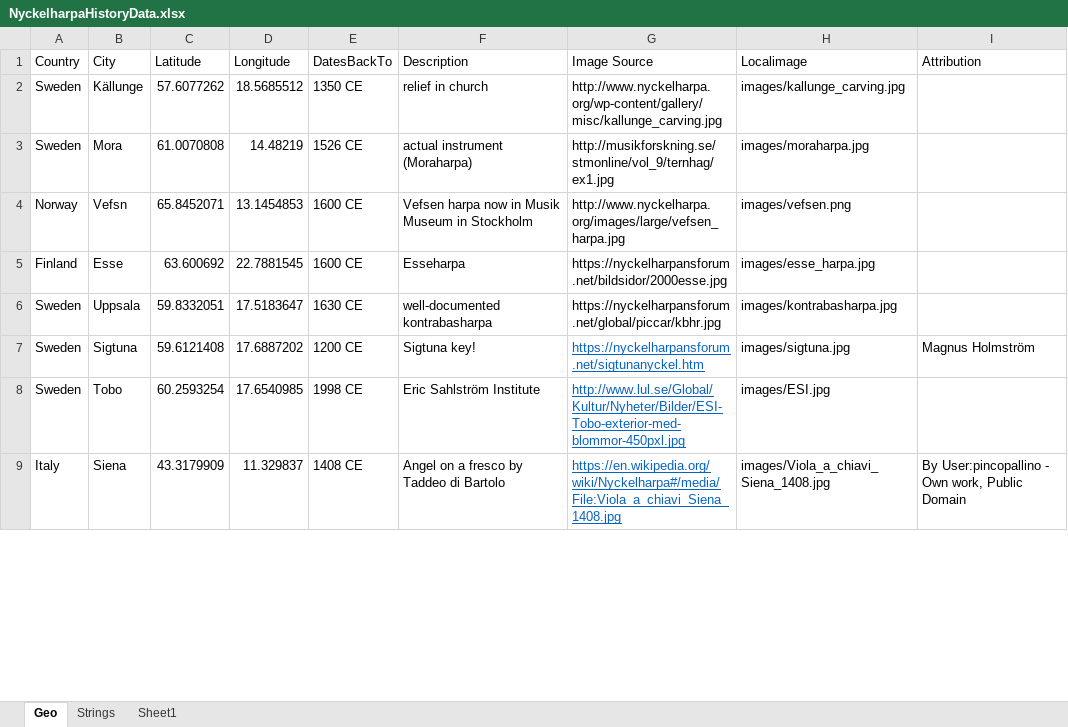
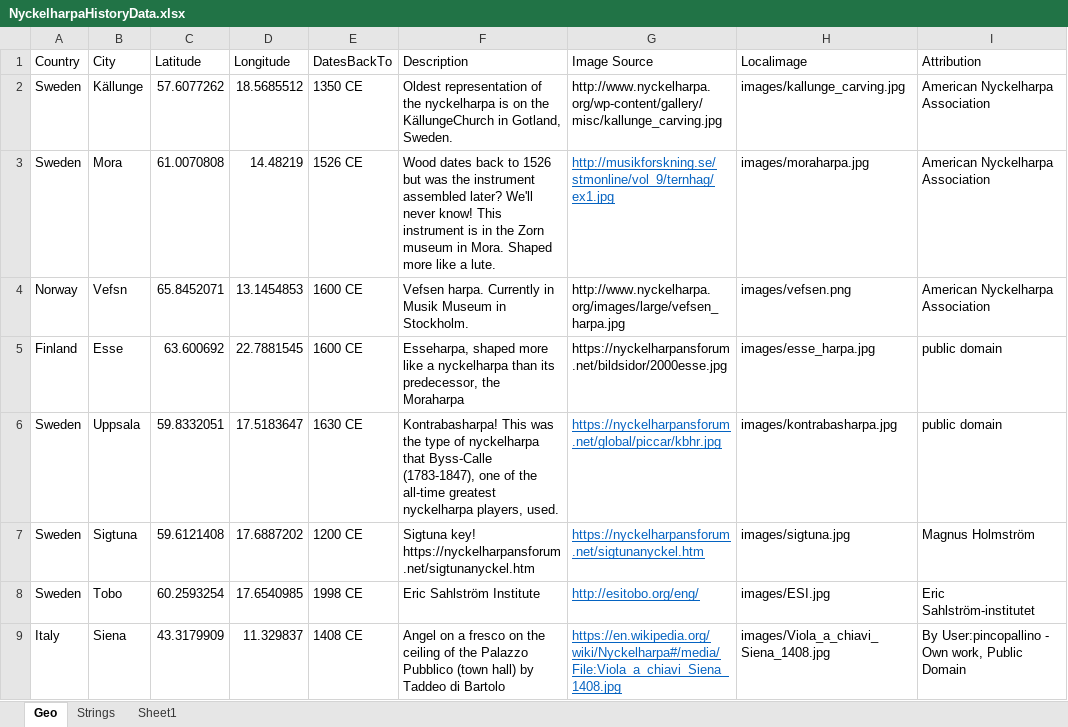
Before and after one commit to kiadso/Nyckelharpa, an Excel workbook: NyckelharpaHistoryData.xlsx, sheet Geo, drawn as a sheet; only a part is shown; values as stored, in another font and other column widths than the file's, no borders; conditional formats not drawn; the diff covers the shown part only; the diff names each change by its address in the sheet, - before the commit and + after, or states it on an @@ line.

Commit message:
added more images and rows to the data but I need to stop soon bc it's getting to be too much

```diff
--- a/NyckelharpaHistoryData.xlsx (sheet Geo)
+++ b/NyckelharpaHistoryData.xlsx (sheet Geo)
-F2 (Description): relief in church
+F2 (Description): Oldest representation of the nyckelharpa is on the KällungeChurch in Gotland, Sweden.
-I2:I4 (Attribution): (empty)
+I2:I4 (Attribution): American Nyckelharpa Association
-F3 (Description): actual instrument (Moraharpa)
+F3 (Description): Wood dates back to 1526 but was the instrument assembled later? We'll never know! This instrument is in the Zorn museum in Mora. Shaped more like a lute.
@@ G3 underline: off → on, text colour: black → #0563C1 @@
-F4 (Description): Vefsen harpa now in Musik Museum in Stockholm
+F4 (Description): Vefsen harpa. Currently in Musik Museum in Stockholm.
-F5 (Description): Esseharpa
+F5 (Description): Esseharpa, shaped more like a nyckelharpa than its predecessor, the Moraharpa
-I5:I6 (Attribution): (empty)
+I5:I6 (Attribution): public domain
-F6 (Description): well-documented kontrabasharpa
+F6 (Description): Kontrabasharpa! This was the type of nyckelharpa that Byss-Calle (1783-1847), one of the all-time greatest nyckelharpa players, used.
@@ G6 underline: off → on, text colour: black → #0563C1 @@
-F7 (Description): Sigtuna key!
+F7 (Description): Sigtuna key! https://nyckelharpansforum.net/sigtunanyckel.htm
-G8 (Image Source): http://www.lul.se/Global/Kultur/Nyheter/Bilder/ESI-Tobo-exterior-med-blommor-450pxl.jpg
+G8 (Image Source): http://esitobo.org/eng/
-I8 (Attribution): (empty)
+I8 (Attribution): Eric Sahlström-institutet
-F9 (Description): …a fresco by Taddeo…
+F9 (Description): …a fresco on the ceiling of the Palazzo Pubblico (town hall) by Taddeo…
```
Also changed, not shown: 4 added rows and 4 edited cells elsewhere in this sheet, 4 other files.
